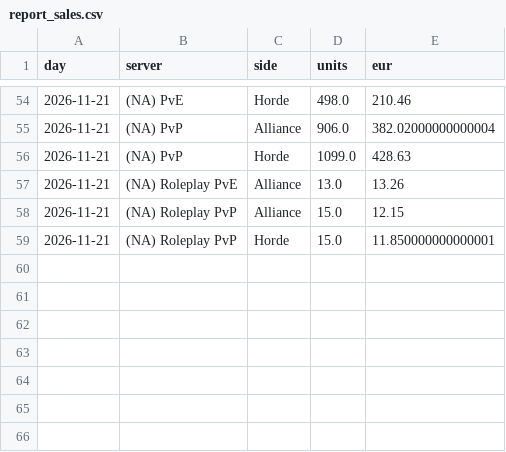
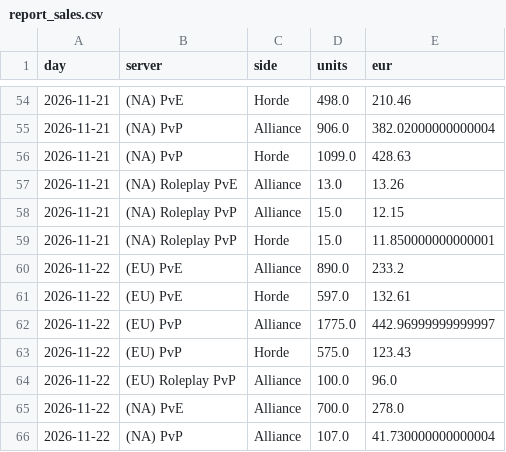
Before and after one commit to KornoticTheEnd/funpay-tracker, a CSV file: docs/report_sales.csv, drawn as a sheet; only a part is shown, gaps mark what is left out; the diff names each change by its address in the sheet, - before the commit and + after, or states it on an @@ line.

```diff
--- a/docs/report_sales.csv
+++ b/docs/report_sales.csv
+row 60: 2026-11-22 | (EU) PvE | Alliance | 890.0 | 233.2
+row 61: 2026-11-22 | (EU) PvE | Horde | 597.0 | 132.61
+row 62: 2026-11-22 | (EU) PvP | Alliance | 1775.0 | 442.96999999999997
+row 63: 2026-11-22 | (EU) PvP | Horde | 575.0 | 123.43
+row 64: 2026-11-22 | (EU) Roleplay PvP | Alliance | 100.0 | 96.0
+row 65: 2026-11-22 | (NA) PvE | Alliance | 700.0 | 278.0
+row 66: 2026-11-22 | (NA) PvP | Alliance | 107.0 | 41.730000000000004
```
Also changed, not shown: docs/report_prices.csv, 5 other files.
